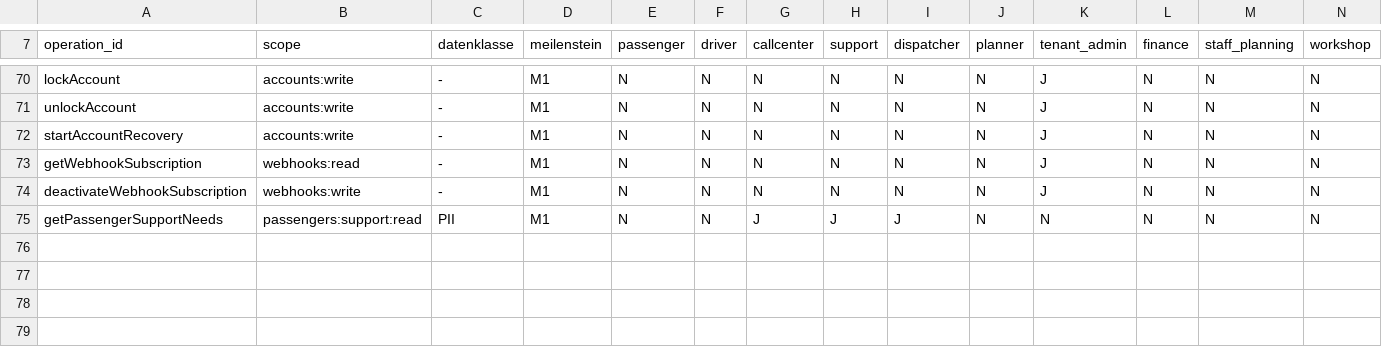
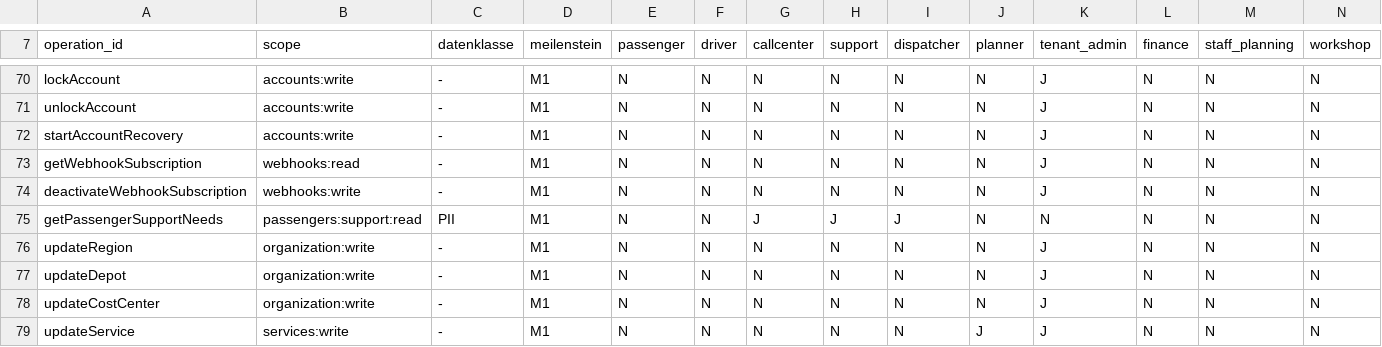
Before and after one commit to DataHub-Chiemgau/TAKTOVIA, a CSV file: backend/modules/identity/src/main/resources/rechtematrix/rechtematrix.csv, drawn as a sheet; only a part is shown, gaps mark what is left out; the diff names each change by its address in the sheet, - before the commit and + after, or states it on an @@ line.

```diff
--- a/backend/modules/identity/src/main/resources/rechtematrix/rechtematrix.csv
+++ b/backend/modules/identity/src/main/resources/rechtematrix/rechtematrix.csv
+row 76: updateRegion | organization:write | - | M1 | N | N | N | N | N | N | J | N | N | N
+row 77: updateDepot | organization:write | - | M1 | N | N | N | N | N | N | J | N | N | N
+row 78: updateCostCenter | organization:write | - | M1 | N | N | N | N | N | N | J | N | N | N
+row 79: updateService | services:write | - | M1 | N | N | N | N | N | J | J | N | N | N
```
Also changed, not shown: 40 other files.
